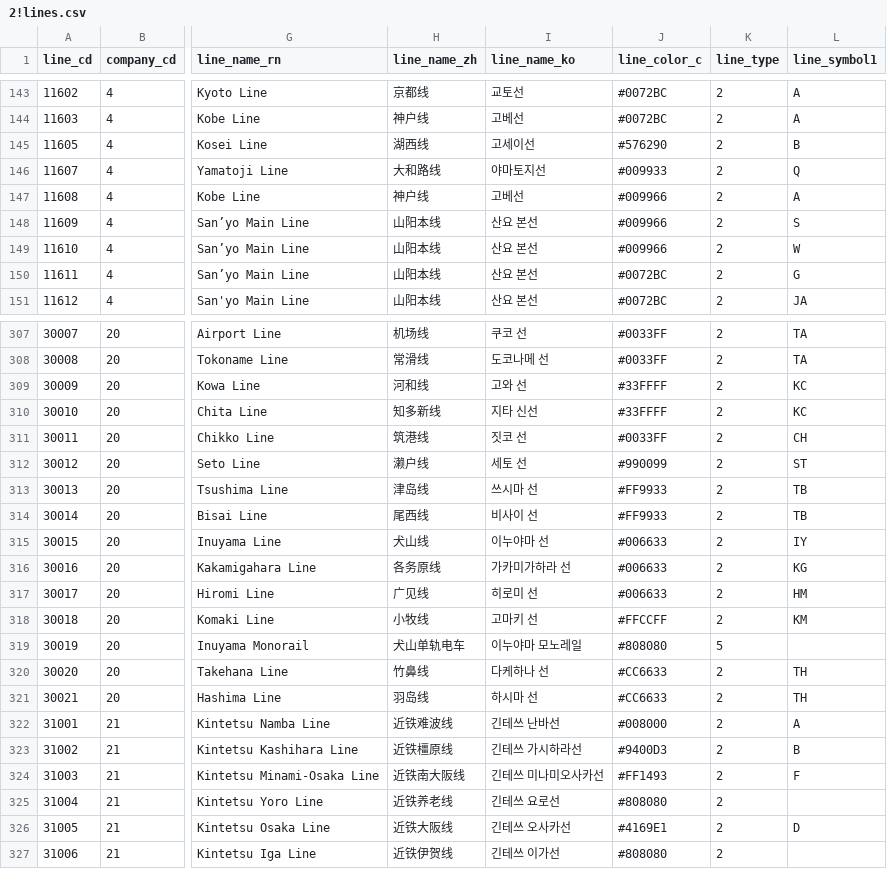
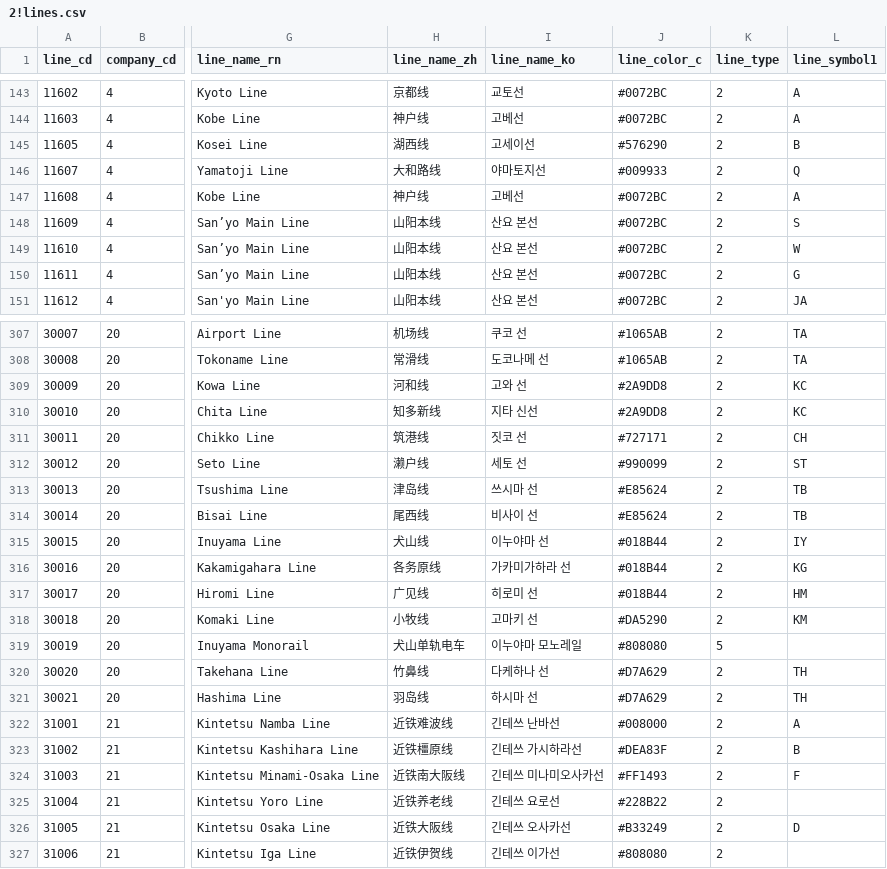
Before and after one commit to TrainLCD/StationAPI, a CSV file: data/2!lines.csv, drawn as a sheet; only a part is shown, gaps mark what is left out; the diff covers the shown part only; the diff names each change by its address in the sheet, - before the commit and + after, or states it on an @@ line.

Commit message:
Restore line colors from master

```diff
--- a/data/2!lines.csv
+++ b/data/2!lines.csv
-J147:J149 (line_color_c): #009966
+J147:J149 (line_color_c): #0072BC
-J307:J308 (line_color_c): #0033FF
+J307:J308 (line_color_c): #1065AB
-J309:J310 (line_color_c): #33FFFF
+J309:J310 (line_color_c): #2A9DD8
-J311 (line_color_c): #0033FF
+J311 (line_color_c): #727171
-J313:J314 (line_color_c): #FF9933
+J313:J314 (line_color_c): #E85624
-J315:J317 (line_color_c): #006633
+J315:J317 (line_color_c): #018B44
-J318 (line_color_c): #FFCCFF
+J318 (line_color_c): #DA5290
-J320:J321 (line_color_c): #CC6633
+J320:J321 (line_color_c): #D7A629
-J323 (line_color_c): #9400D3
+J323 (line_color_c): #DEA83F
-J325 (line_color_c): #808080
+J325 (line_color_c): #228B22
-J326 (line_color_c): #4169E1
+J326 (line_color_c): #B33249
```
Also changed, not shown: 139 edited cells elsewhere in this file.
